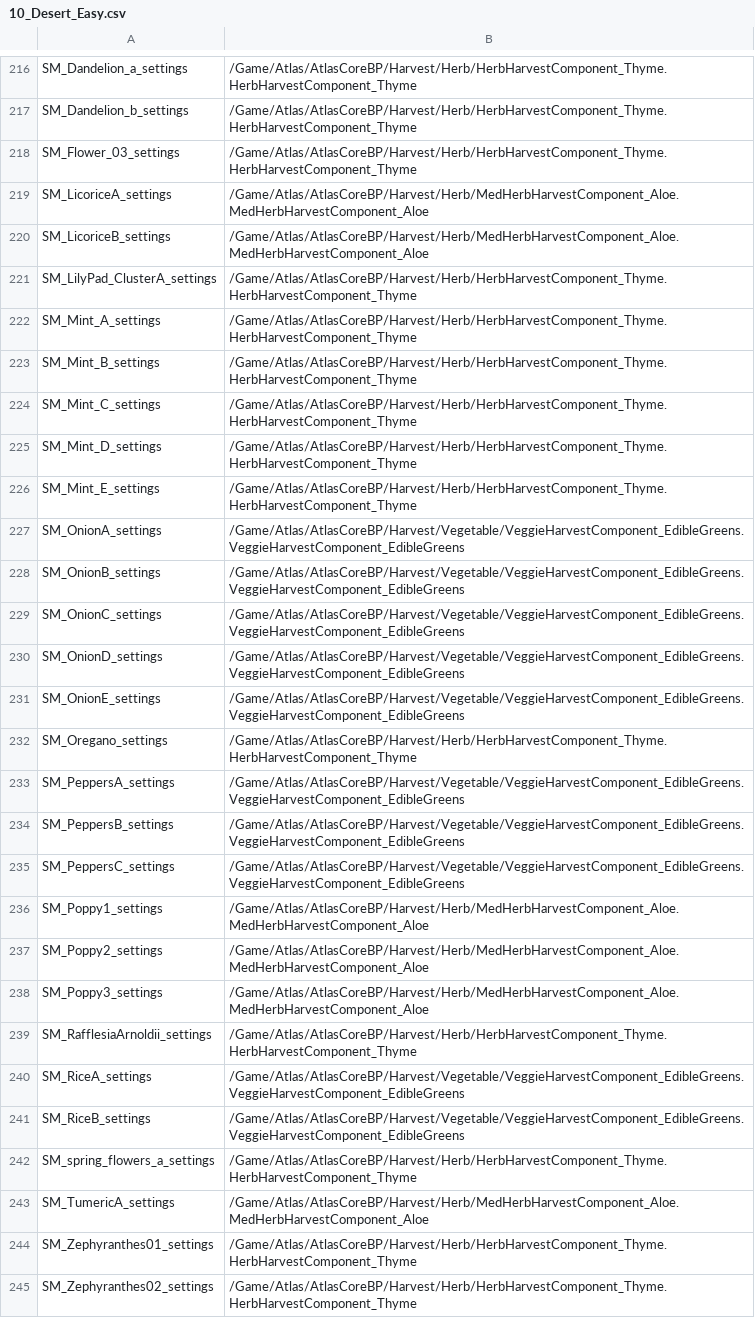
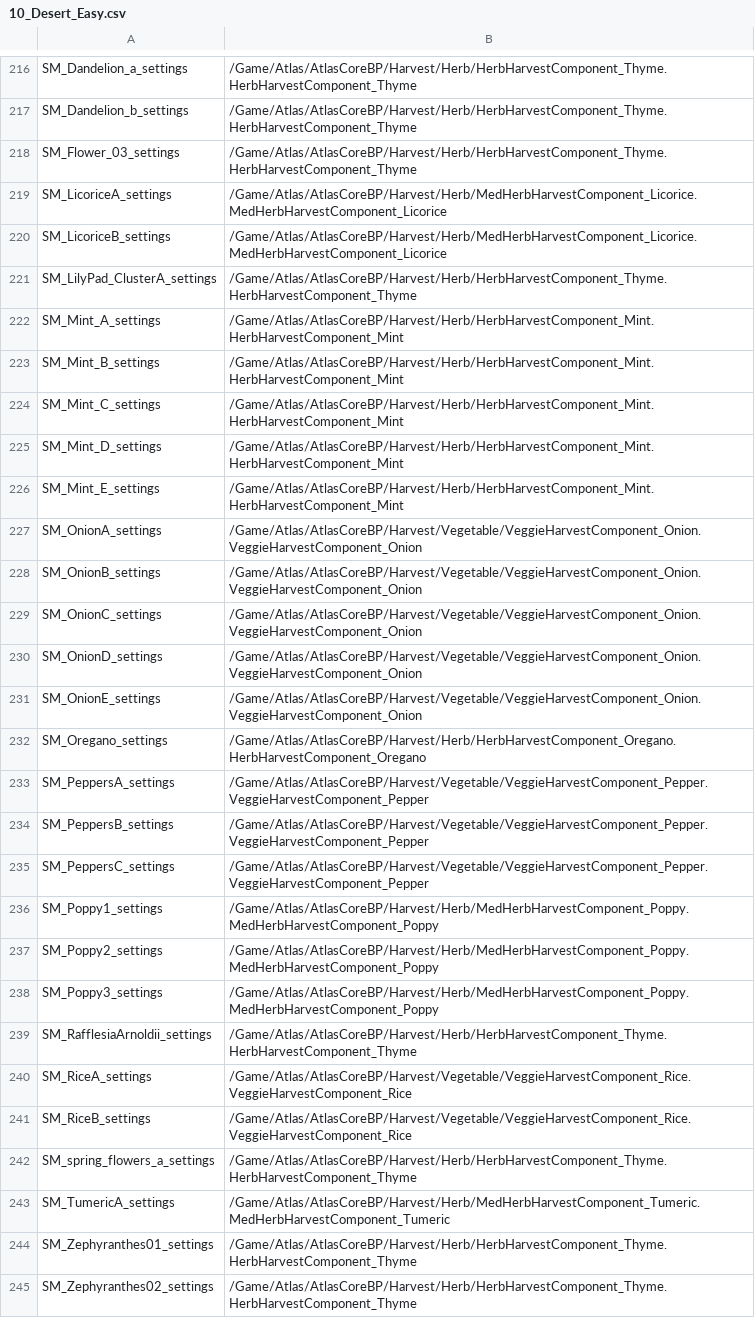
Before and after one commit to GrapeshotGames/ServerGridEditor, a CSV file: Data/FoliageOverrides/10_Desert_Easy.csv, drawn as a sheet; only a part is shown, gaps mark what is left out; the diff covers the shown part only; the diff names each change by its address in the sheet, - before the commit and + after, or states it on an @@ line.

```diff
--- a/Data/FoliageOverrides/10_Desert_Easy.csv
+++ b/Data/FoliageOverrides/10_Desert_Easy.csv
-B219:B220: /Game/Atlas/AtlasCoreBP/Harvest/Herb/MedHerbHarvestComponent_Aloe.MedHerbHarvestComponent_Aloe
+B219:B220: /Game/Atlas/AtlasCoreBP/Harvest/Herb/MedHerbHarvestComponent_Licorice.MedHerbHarvestComponent_Licorice
-B222:B226: /Game/Atlas/AtlasCoreBP/Harvest/Herb/HerbHarvestComponent_Thyme.HerbHarvestComponent_Thyme
+B222:B226: /Game/Atlas/AtlasCoreBP/Harvest/Herb/HerbHarvestComponent_Mint.HerbHarvestComponent_Mint
-B227:B231: /Game/Atlas/AtlasCoreBP/Harvest/Vegetable/VeggieHarvestComponent_EdibleGreens.VeggieHarvestComponent_EdibleGreens
+B227:B231: /Game/Atlas/AtlasCoreBP/Harvest/Vegetable/VeggieHarvestComponent_Onion.VeggieHarvestComponent_Onion
-B232: /Game/Atlas/AtlasCoreBP/Harvest/Herb/HerbHarvestComponent_Thyme.HerbHarvestComponent_Thyme
+B232: /Game/Atlas/AtlasCoreBP/Harvest/Herb/HerbHarvestComponent_Oregano.HerbHarvestComponent_Oregano
-B233:B235: /Game/Atlas/AtlasCoreBP/Harvest/Vegetable/VeggieHarvestComponent_EdibleGreens.VeggieHarvestComponent_EdibleGreens
+B233:B235: /Game/Atlas/AtlasCoreBP/Harvest/Vegetable/VeggieHarvestComponent_Pepper.VeggieHarvestComponent_Pepper
-B236:B238: /Game/Atlas/AtlasCoreBP/Harvest/Herb/MedHerbHarvestComponent_Aloe.MedHerbHarvestComponent_Aloe
+B236:B238: /Game/Atlas/AtlasCoreBP/Harvest/Herb/MedHerbHarvestComponent_Poppy.MedHerbHarvestComponent_Poppy
-B240:B241: /Game/Atlas/AtlasCoreBP/Harvest/Vegetable/VeggieHarvestComponent_EdibleGreens.VeggieHarvestComponent_EdibleGreens
+B240:B241: /Game/Atlas/AtlasCoreBP/Harvest/Vegetable/VeggieHarvestComponent_Rice.VeggieHarvestComponent_Rice
-B243: /Game/Atlas/AtlasCoreBP/Harvest/Herb/MedHerbHarvestComponent_Aloe.MedHerbHarvestComponent_Aloe
+B243: /Game/Atlas/AtlasCoreBP/Harvest/Herb/MedHerbHarvestComponent_Tumeric.MedHerbHarvestComponent_Tumeric
```
Also changed, not shown: 122 edited cells elsewhere in this file, Data/FoliageOverrides/02_Temperate_Easy.csv, Data/FoliageOverrides/04_Tropical_Easy.csv, 13 other files.
